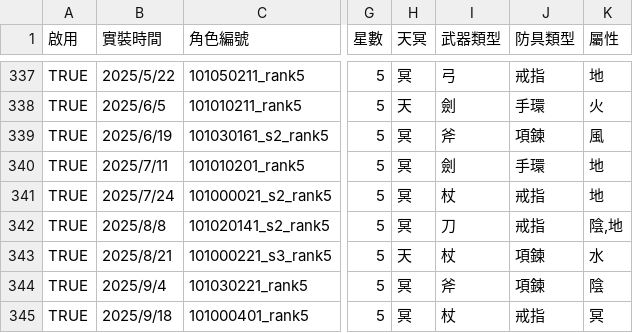
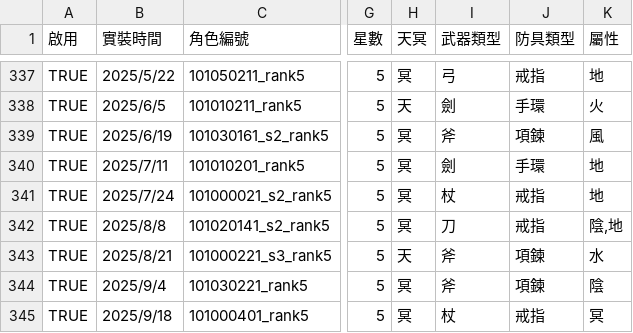
Before and after one commit to f77798384/Another-eden-filter, a CSV file: data/data.csv, drawn as a sheet; only a part is shown, gaps mark what is left out; the diff names each change by its address in the sheet, - before the commit and + after, or states it on an @@ line.

```diff
--- a/data/data.csv
+++ b/data/data.csv
-I343 (武器類型): 杖
+I343 (武器類型): 斧
```
